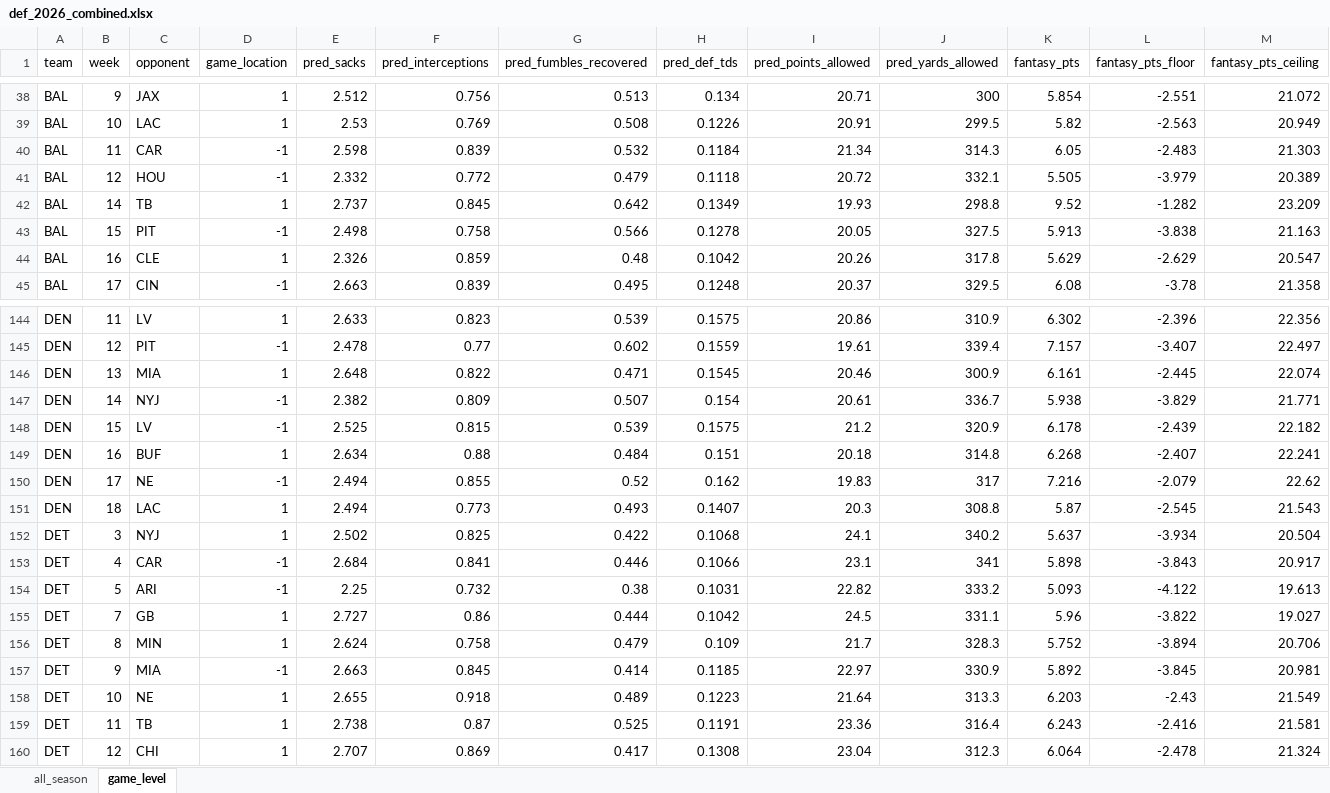
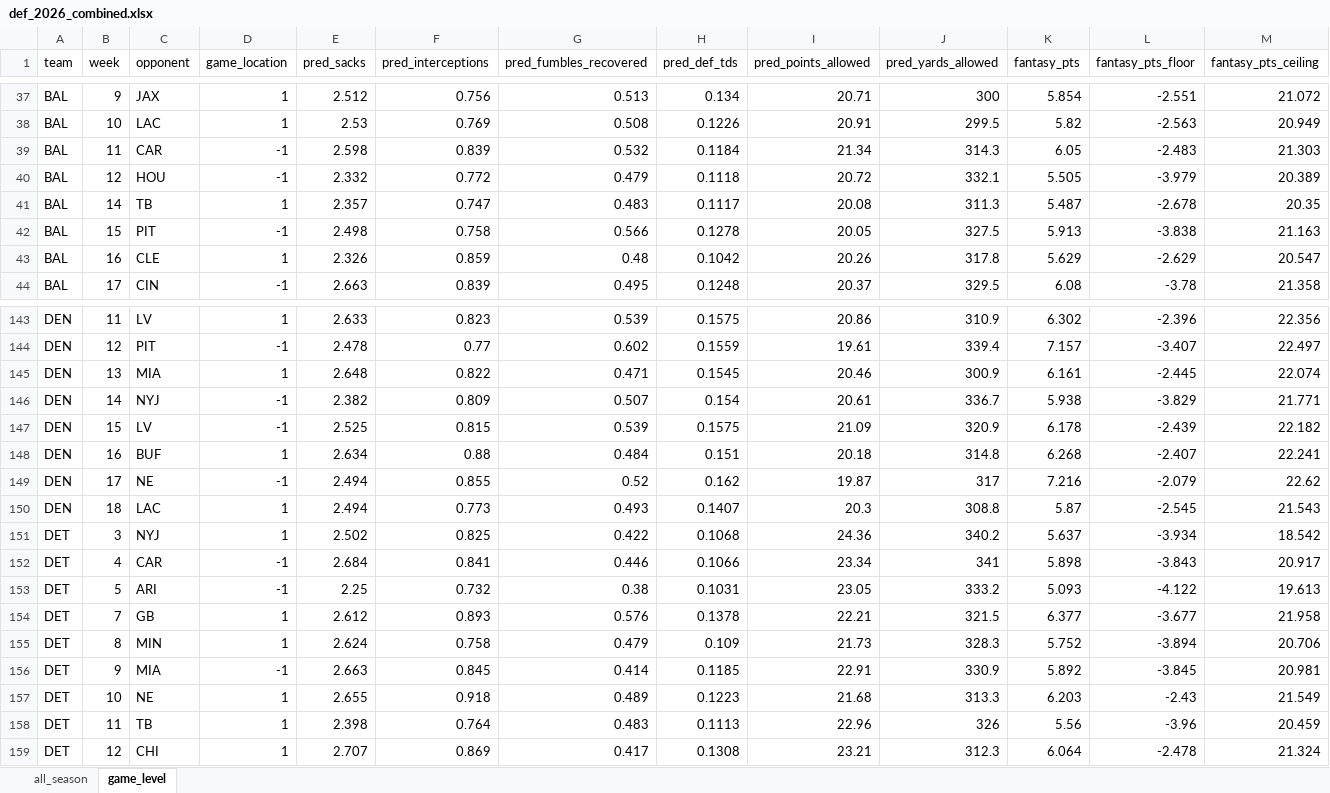
Before and after one commit to egomaniacsfantasy/lineup-lab, an Excel workbook: projections/def_2026_combined.xlsx, sheet game_level, drawn as a sheet; only a part is shown, gaps mark what is left out; values as stored, in another font and other column widths than the file's, no borders; addresses are those after the commit; the diff covers the shown part only; the diff names each change by its address in the sheet, - before the commit and + after, or states it on an @@ line.

Commit message:
Update projections: def_2026_combined.xlsx

```diff
--- a/projections/def_2026_combined.xlsx (sheet game_level)
+++ b/projections/def_2026_combined.xlsx (sheet game_level)
-E41 (pred_sacks): 2.737
+E41 (pred_sacks): 2.357
-F41 (pred_interceptions): 0.845
+F41 (pred_interceptions): 0.747
-G41 (pred_fumbles_recovered): 0.642
+G41 (pred_fumbles_recovered): 0.483
-H41 (pred_def_tds): 0.1349
+H41 (pred_def_tds): 0.1117
-I41 (pred_points_allowed): 19.93
+I41 (pred_points_allowed): 20.08
-J41 (pred_yards_allowed): 298.8
+J41 (pred_yards_allowed): 311.3
-K41 (fantasy_pts): 9.52
+K41 (fantasy_pts): 5.487
-L41 (fantasy_pts_floor): -1.282
+L41 (fantasy_pts_floor): -2.678
-M41 (fantasy_pts_ceiling): 23.209
+M41 (fantasy_pts_ceiling): 20.35
-I147 (pred_points_allowed): 21.2
+I147 (pred_points_allowed): 21.09
-I149 (pred_points_allowed): 19.83
+I149 (pred_points_allowed): 19.87
-I151 (pred_points_allowed): 24.1
+I151 (pred_points_allowed): 24.36
-M151 (fantasy_pts_ceiling): 20.504
+M151 (fantasy_pts_ceiling): 18.542
-I152 (pred_points_allowed): 23.1
+I152 (pred_points_allowed): 23.34
-I153 (pred_points_allowed): 22.82
+I153 (pred_points_allowed): 23.05
-E154 (pred_sacks): 2.727
+E154 (pred_sacks): 2.612
-F154 (pred_interceptions): 0.86
+F154 (pred_interceptions): 0.893
-G154 (pred_fumbles_recovered): 0.444
+G154 (pred_fumbles_recovered): 0.576
-H154 (pred_def_tds): 0.1042
+H154 (pred_def_tds): 0.1378
-I154 (pred_points_allowed): 24.5
+I154 (pred_points_allowed): 22.21
-J154 (pred_yards_allowed): 331.1
+J154 (pred_yards_allowed): 321.5
-K154 (fantasy_pts): 5.96
+K154 (fantasy_pts): 6.377
-L154 (fantasy_pts_floor): -3.822
+L154 (fantasy_pts_floor): -3.677
-M154 (fantasy_pts_ceiling): 19.027
+M154 (fantasy_pts_ceiling): 21.958
-I155 (pred_points_allowed): 21.7
+I155 (pred_points_allowed): 21.73
-I156 (pred_points_allowed): 22.97
+I156 (pred_points_allowed): 22.91
-I157 (pred_points_allowed): 21.64
+I157 (pred_points_allowed): 21.68
-E158 (pred_sacks): 2.738
+E158 (pred_sacks): 2.398
-F158 (pred_interceptions): 0.87
+F158 (pred_interceptions): 0.764
-G158 (pred_fumbles_recovered): 0.525
+G158 (pred_fumbles_recovered): 0.483
-H158 (pred_def_tds): 0.1191
+H158 (pred_def_tds): 0.1113
-I158 (pred_points_allowed): 23.36
+I158 (pred_points_allowed): 22.96
-J158 (pred_yards_allowed): 316.4
+J158 (pred_yards_allowed): 326
-K158 (fantasy_pts): 6.243
+K158 (fantasy_pts): 5.56
-L158 (fantasy_pts_floor): -2.416
+L158 (fantasy_pts_floor): -3.96
-M158 (fantasy_pts_ceiling): 21.581
+M158 (fantasy_pts_ceiling): 20.459
-I159 (pred_points_allowed): 23.04
+I159 (pred_points_allowed): 23.21
```
Also changed, not shown: 2 removed rows and 979 edited cells elsewhere in this sheet, sheet all_season.
